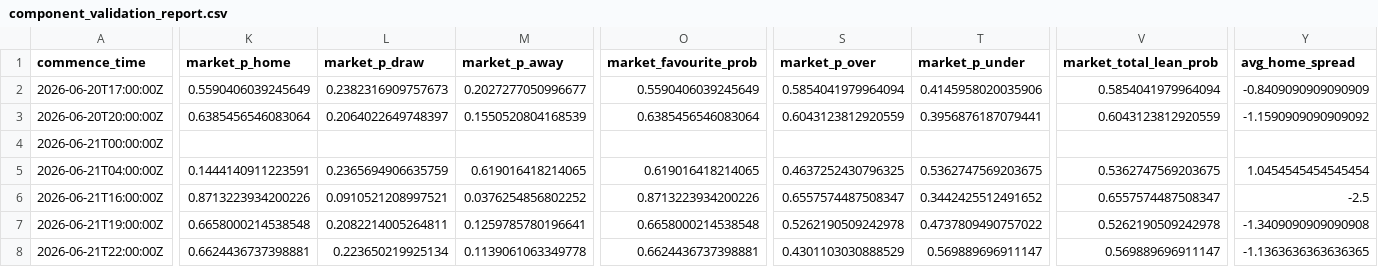
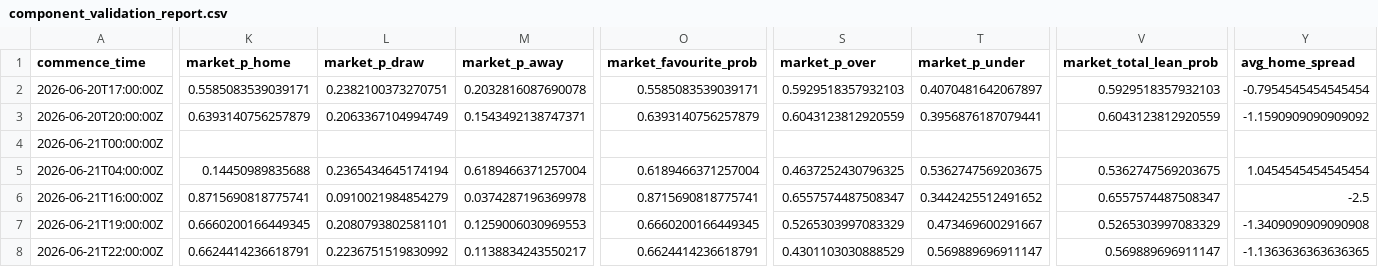
Before and after one commit to daniedorfling18-maker/Claude, a CSV file: outputs/component_validation/component_validation_report.csv, drawn as a sheet; only a part is shown, gaps mark what is left out; the diff covers the shown part only; the diff names each change by its address in the sheet, - before the commit and + after, or states it on an @@ line.

```diff
--- a/outputs/component_validation/component_validation_report.csv
+++ b/outputs/component_validation/component_validation_report.csv
-K2 (market_p_home): 0.5590406039245649
+K2 (market_p_home): 0.5585083539039171
-L2 (market_p_draw): 0.2382316909757673
+L2 (market_p_draw): 0.2382100373270751
-M2 (market_p_away): 0.2027277050996677
+M2 (market_p_away): 0.2032816087690078
-O2 (market_favourite_prob): 0.5590406039245649
+O2 (market_favourite_prob): 0.5585083539039171
-S2 (market_p_over): 0.5854041979964094
+S2 (market_p_over): 0.5929518357932103
-T2 (market_p_under): 0.4145958020035906
+T2 (market_p_under): 0.4070481642067897
-V2 (market_total_lean_prob): 0.5854041979964094
+V2 (market_total_lean_prob): 0.5929518357932103
-Y2 (avg_home_spread): -0.8409090909090909
+Y2 (avg_home_spread): -0.7954545454545454
-K3 (market_p_home): 0.6385456546083064
+K3 (market_p_home): 0.6393140756257879
-L3 (market_p_draw): 0.2064022649748397
+L3 (market_p_draw): 0.2063367104994749
-M3 (market_p_away): 0.1550520804168539
+M3 (market_p_away): 0.1543492138747371
-O3 (market_favourite_prob): 0.6385456546083064
+O3 (market_favourite_prob): 0.6393140756257879
-K5 (market_p_home): 0.1444140911223591
+K5 (market_p_home): 0.14450989835688
-L5 (market_p_draw): 0.2365694906635759
+L5 (market_p_draw): 0.2365434645174194
-M5 (market_p_away): 0.619016418214065
+M5 (market_p_away): 0.6189466371257004
-O5 (market_favourite_prob): 0.619016418214065
+O5 (market_favourite_prob): 0.6189466371257004
-K6 (market_p_home): 0.8713223934200226
+K6 (market_p_home): 0.8715690818775741
-L6 (market_p_draw): 0.0910521208997521
+L6 (market_p_draw): 0.0910021984854279
-M6 (market_p_away): 0.0376254856802252
+M6 (market_p_away): 0.0374287196369978
-O6 (market_favourite_prob): 0.8713223934200226
+O6 (market_favourite_prob): 0.8715690818775741
-K7 (market_p_home): 0.6658000214538548
+K7 (market_p_home): 0.6660200166449345
-L7 (market_p_draw): 0.2082214005264811
+L7 (market_p_draw): 0.2080793802581101
-M7 (market_p_away): 0.1259785780196641
+M7 (market_p_away): 0.1259006030969553
-O7 (market_favourite_prob): 0.6658000214538548
+O7 (market_favourite_prob): 0.6660200166449345
-S7 (market_p_over): 0.5262190509242978
+S7 (market_p_over): 0.5265303997083329
-T7 (market_p_under): 0.4737809490757022
+T7 (market_p_under): 0.473469600291667
-V7 (market_total_lean_prob): 0.5262190509242978
+V7 (market_total_lean_prob): 0.5265303997083329
-K8 (market_p_home): 0.6624436737398881
+K8 (market_p_home): 0.6624414236618791
-L8 (market_p_draw): 0.223650219925134
+L8 (market_p_draw): 0.2236751519830992
-M8 (market_p_away): 0.1139061063349778
+M8 (market_p_away): 0.1138834243550217
-O8 (market_favourite_prob): 0.6624436737398881
+O8 (market_favourite_prob): 0.6624414236618791
```
Also changed, not shown: 84 edited cells elsewhere in this file, outputs/market_odds_history/market_odds_movement_report.csv, outputs/market_odds_history/market_odds_snapshot_current.csv, 18 other files.
